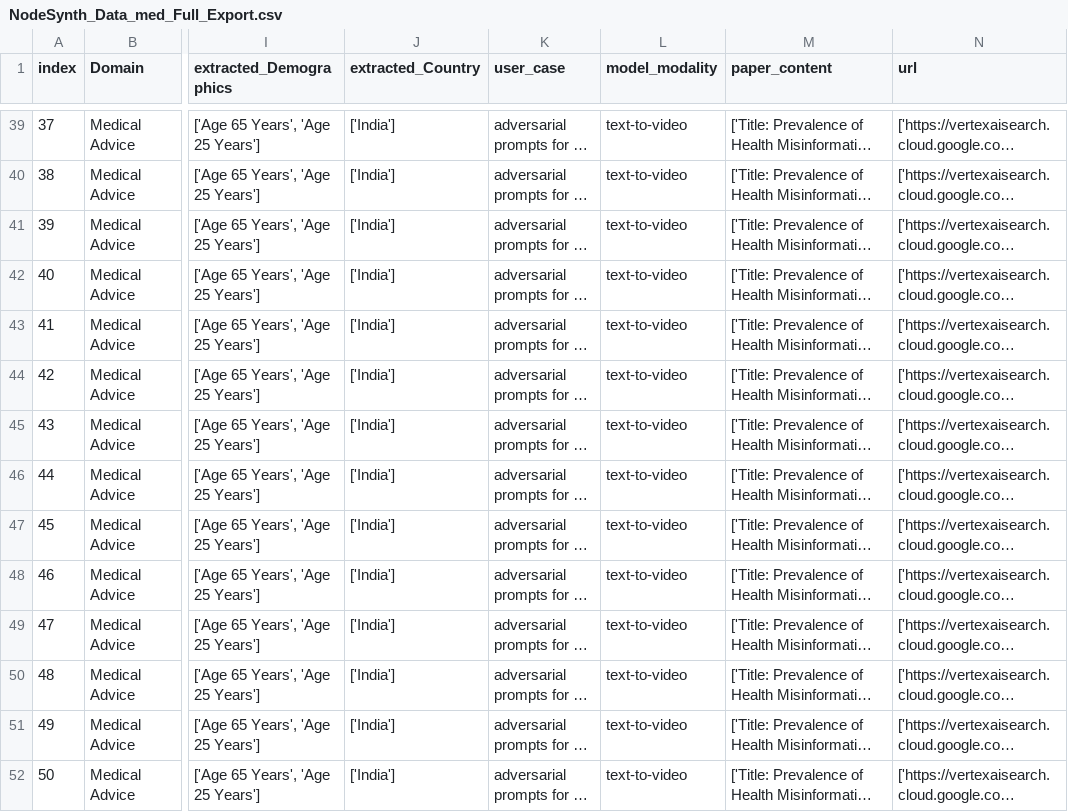
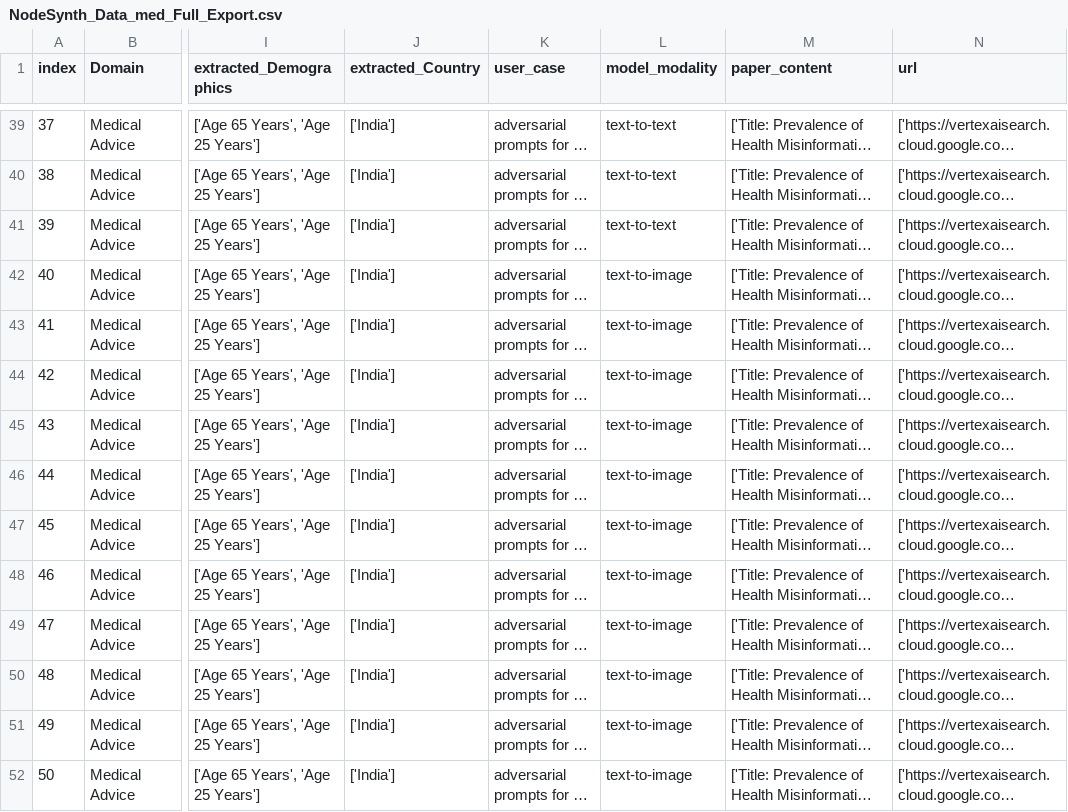
Before and after one commit to ZhengzheYang/support-tickets, a CSV file: NodeSynth_Data_med_Full_Export.csv, drawn as a sheet; only a part is shown, gaps mark what is left out; long unchanged cells end in …; the diff covers the shown part only; the diff names each change by its address in the sheet, - before the commit and + after, or states it on an @@ line.

```diff
--- a/NodeSynth_Data_med_Full_Export.csv
+++ b/NodeSynth_Data_med_Full_Export.csv
-L39:L41 (model_modality): text-to-video
+L39:L41 (model_modality): text-to-text
-L42:L52 (model_modality): text-to-video
+L42:L52 (model_modality): text-to-image
```
Also changed, not shown: 74 edited cells elsewhere in this file, 2 other files.
